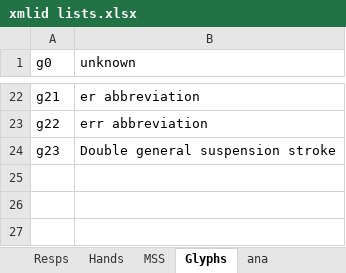
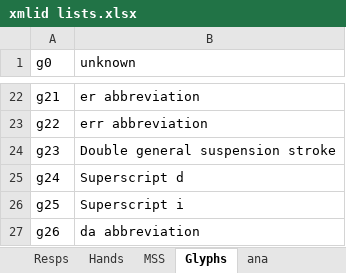
Before and after one commit to steviebarrett/faclair-manuscripts-1, an Excel workbook: xmlid lists.xlsx, sheet Glyphs, drawn as a sheet; only a part is shown, gaps mark what is left out; values as stored, in another font and other column widths than the file's, no borders; the diff names each change by its address in the sheet, - before the commit and + after, or states it on an @@ line.

```diff
--- a/xmlid lists.xlsx (sheet Glyphs)
+++ b/xmlid lists.xlsx (sheet Glyphs)
+row 25: g24 | Superscript d
+row 26: g25 | Superscript i
+row 27: g26 | da abbreviation
```
Also changed, not shown: 3 other files.
